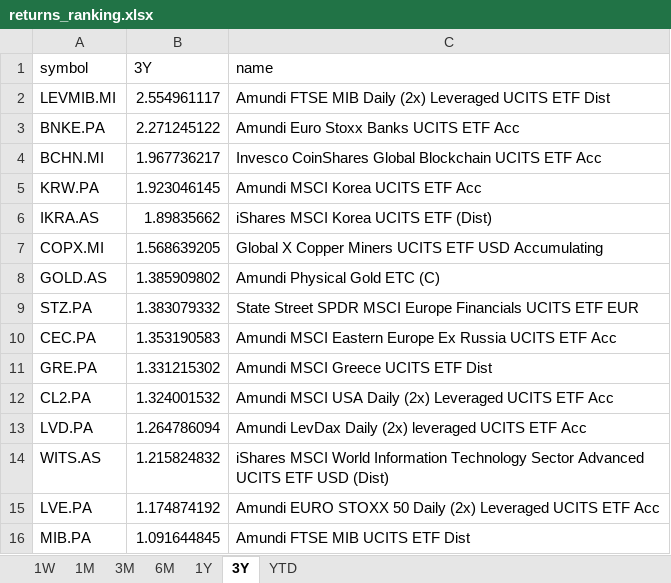
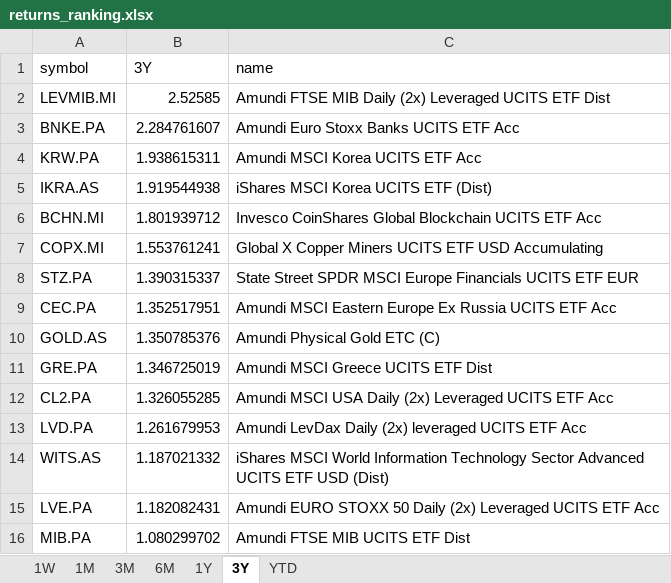
Before and after one commit to laceto/myfinance2, an Excel workbook: data/results/etf/returns_ranking.xlsx, sheet 3Y, drawn as a sheet; values as stored, in another font and other column widths than the file's, no borders; removed rows and columns are numbered as before the commit, all else as after; the diff names each change by its address in the sheet, - before the commit and + after, or states it on an @@ line.

```diff
--- a/data/results/etf/returns_ranking.xlsx (sheet 3Y)
+++ b/data/results/etf/returns_ranking.xlsx (sheet 3Y)
-B2 (3Y): 2.554961117
+B2 (3Y): 2.52585
-B3 (3Y): 2.271245122
+B3 (3Y): 2.284761607
-row 4: BCHN.MI | 1.967736217 | Invesco CoinShares Global Blockchain UCITS ETF Acc
-B4 (3Y): 1.923046145
+B4 (3Y): 1.938615311
-B5 (3Y): 1.89835662
+B5 (3Y): 1.919544938
+row 6: BCHN.MI | 1.801939712 | Invesco CoinShares Global Blockchain UCITS ETF Acc
-B7 (3Y): 1.568639205
+B7 (3Y): 1.553761241
-row 8: GOLD.AS | 1.385909802 | Amundi Physical Gold ETC (C)
-B8 (3Y): 1.383079332
+B8 (3Y): 1.390315337
-B9 (3Y): 1.353190583
+B9 (3Y): 1.352517951
+row 10: GOLD.AS | 1.350785376 | Amundi Physical Gold ETC (C)
-B11 (3Y): 1.331215302
+B11 (3Y): 1.346725019
-B12 (3Y): 1.324001532
+B12 (3Y): 1.326055285
-B13 (3Y): 1.264786094
+B13 (3Y): 1.261679953
-B14 (3Y): 1.215824832
+B14 (3Y): 1.187021332
-B15 (3Y): 1.174874192
+B15 (3Y): 1.182082431
-B16 (3Y): 1.091644845
+B16 (3Y): 1.080299702
```
Also changed, not shown: sheet 1W, sheet 6M, sheet 1M, sheet 3M, sheet YTD, sheet 1Y, 2 other files.
